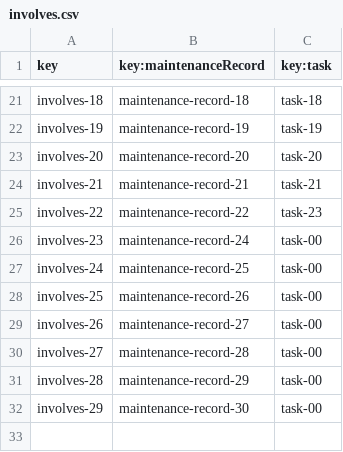
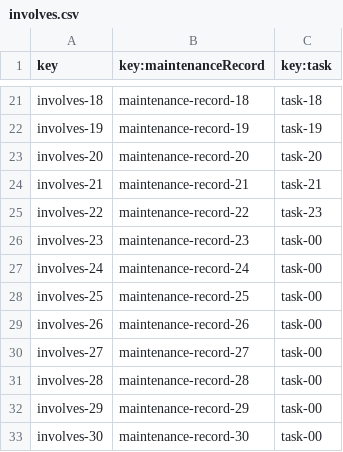
Before and after one commit to DP2-IIS-C1048/Acme-ANS-D, a CSV file: src/main/resources/WEB-INF/data/sample/involves.csv, drawn as a sheet; only a part is shown, gaps mark what is left out.

Commit message:
Update involves.csv

```diff
--- a/src/main/resources/WEB-INF/data/sample/involves.csv
+++ b/src/main/resources/WEB-INF/data/sample/involves.csv
@@ -25,8 +25,9 @@ involves-21,maintenance-record-21,task-21
 involves-22,maintenance-record-22,task-23
-involves-23,maintenance-record-24,task-00
-involves-24,maintenance-record-25,task-00
-involves-25,maintenance-record-26,task-00
-involves-26,maintenance-record-27,task-00
-involves-27,maintenance-record-28,task-00
-involves-28,maintenance-record-29,task-00
-involves-29,maintenance-record-30,task-00
+involves-23,maintenance-record-23,task-00
+involves-24,maintenance-record-24,task-00
+involves-25,maintenance-record-25,task-00
+involves-26,maintenance-record-26,task-00
+involves-27,maintenance-record-27,task-00
+involves-28,maintenance-record-28,task-00
+involves-29,maintenance-record-29,task-00
+involves-30,maintenance-record-30,task-00
```
